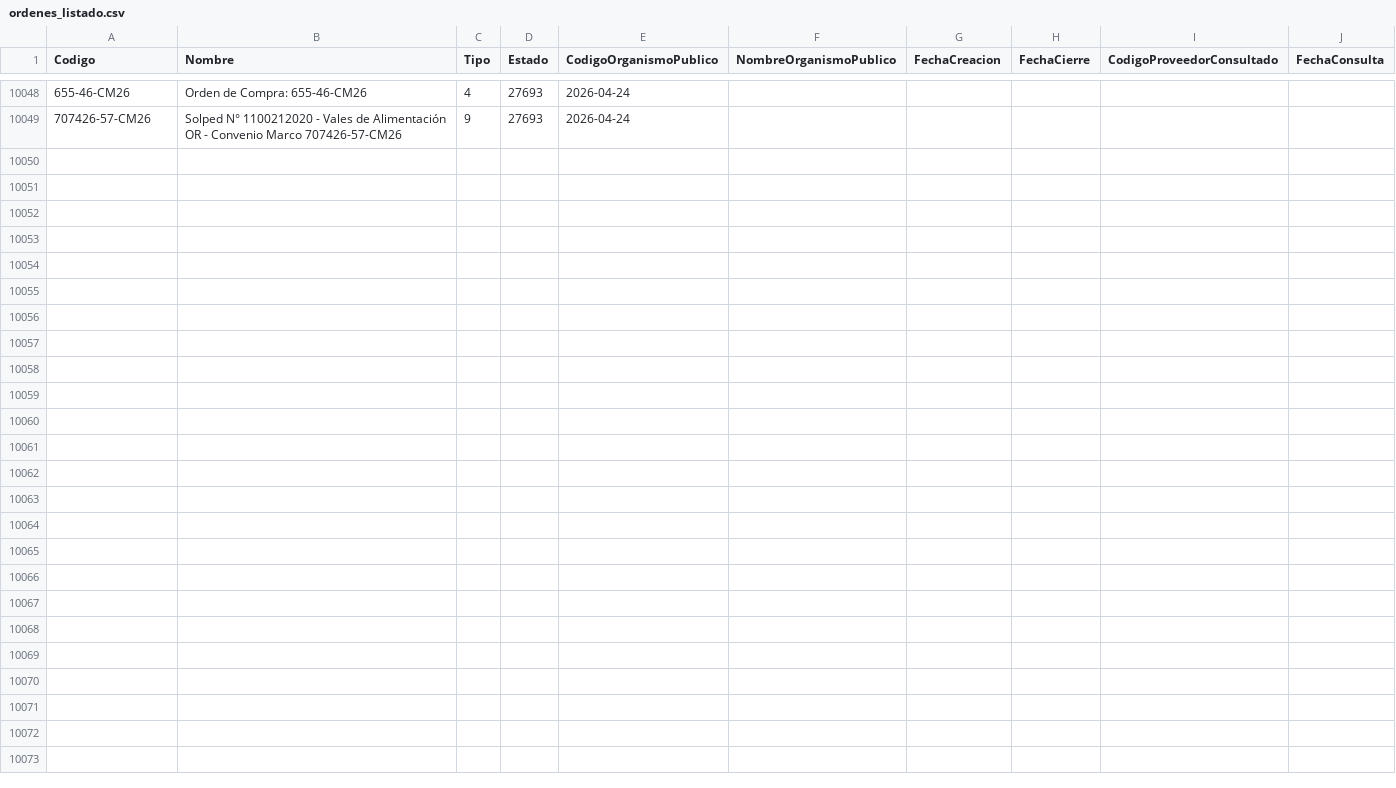
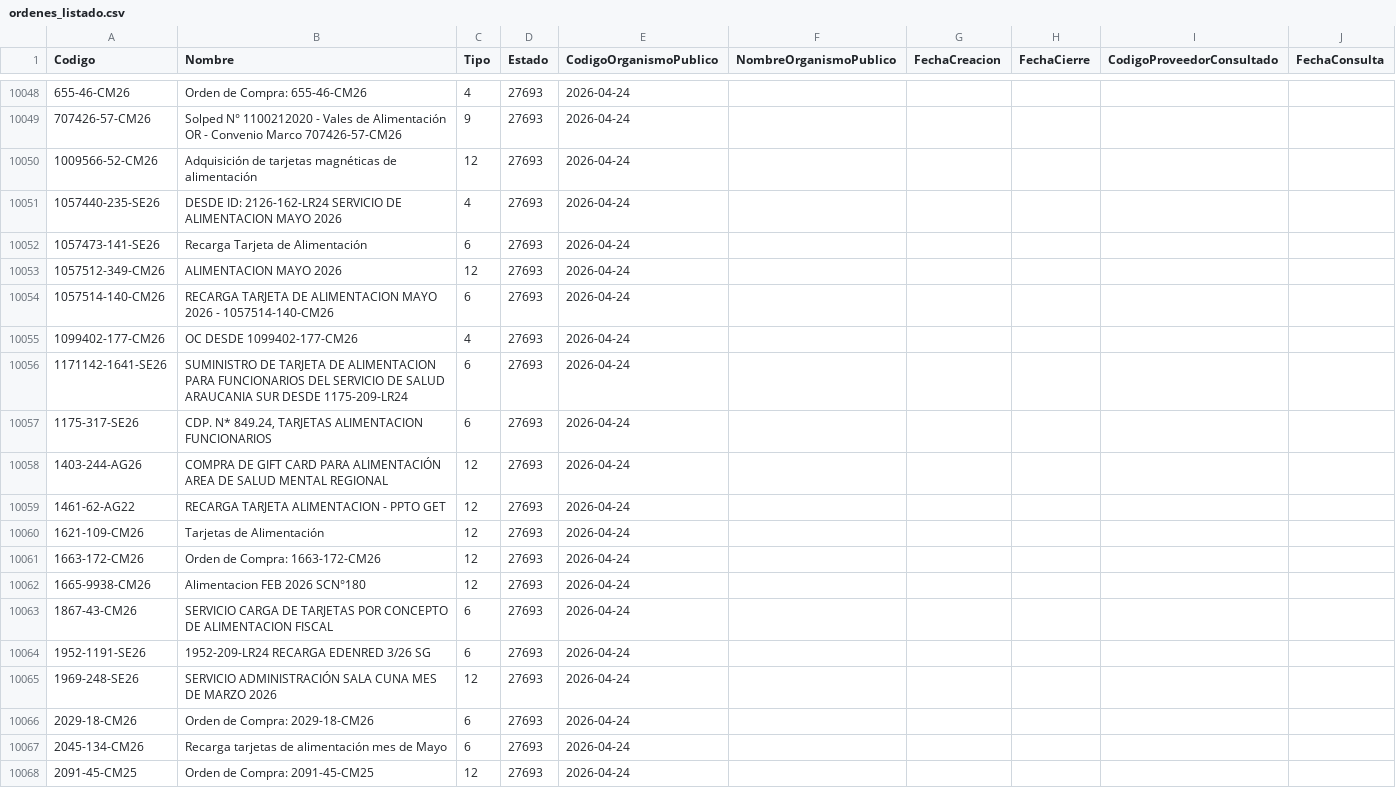
Before and after one commit to hurtadodaniel/mp, a CSV file: data/ordenes_listado.csv, drawn as a sheet; only a part is shown, gaps mark what is left out; the diff covers the shown part only.

```diff
--- a/data/ordenes_listado.csv
+++ b/data/ordenes_listado.csv
@@ -10049 +10049,20 @@ Codigo,Nombre,Tipo,Estado,CodigoOrganismoPublico,NombreOrganismoPublico,FechaCre
 707426-57-CM26,Solped N° 1100212020 - Vales de Alimentación OR - Convenio Marco 707426-57-CM26,9,27693,2026-04-24
+1009566-52-CM26, Adquisición de tarjetas magnéticas de alimentación,12,27693,2026-04-24
+1057440-235-SE26,DESDE ID: 2126-162-LR24 SERVICIO DE ALIMENTACION MAYO 2026,4,27693,2026-04-24
+1057473-141-SE26,Recarga Tarjeta de Alimentación	,6,27693,2026-04-24
+1057512-349-CM26,ALIMENTACION MAYO 2026,12,27693,2026-04-24
+1057514-140-CM26,RECARGA TARJETA DE ALIMENTACION MAYO 2026 - 1057514-140-CM26,6,27693,2026-04-24
+1099402-177-CM26,OC DESDE 1099402-177-CM26,4,27693,2026-04-24
+1171142-1641-SE26,SUMINISTRO DE TARJETA DE ALIMENTACION PARA FUNCIONARIOS DEL SERVICIO DE SALUD ARAUCANIA SUR DESDE 1175-209-LR24,6,27693,2026-04-24
+1175-317-SE26,"CDP. N* 849.24, TARJETAS ALIMENTACION FUNCIONARIOS",6,27693,2026-04-24
+1403-244-AG26,COMPRA DE GIFT CARD PARA ALIMENTACIÓN AREA DE SALUD MENTAL REGIONAL,12,27693,2026-04-24
+1461-62-AG22,RECARGA TARJETA ALIMENTACION - PPTO GET ,12,27693,2026-04-24
+1621-109-CM26,Tarjetas de Alimentación,12,27693,2026-04-24
+1663-172-CM26,Orden de Compra: 1663-172-CM26,12,27693,2026-04-24
+1665-9938-CM26,Alimentacion FEB 2026 SCN°180,12,27693,2026-04-24
+1867-43-CM26,SERVICIO CARGA DE TARJETAS POR CONCEPTO DE ALIMENTACION FISCAL,6,27693,2026-04-24
+1952-1191-SE26,1952-209-LR24 RECARGA EDENRED 3/26 SG,6,27693,2026-04-24
+1969-248-SE26,SERVICIO ADMINISTRACIÓN SALA CUNA MES DE MARZO 2026,12,27693,2026-04-24
+2029-18-CM26,Orden de Compra: 2029-18-CM26,6,27693,2026-04-24
+2045-134-CM26,Recarga tarjetas de alimentación mes de Mayo,6,27693,2026-04-24
+2091-45-CM25,Orden de Compra: 2091-45-CM25,12,27693,2026-04-24
```
Also changed, not shown: 21 added rows elsewhere in this file, 2 other files.
